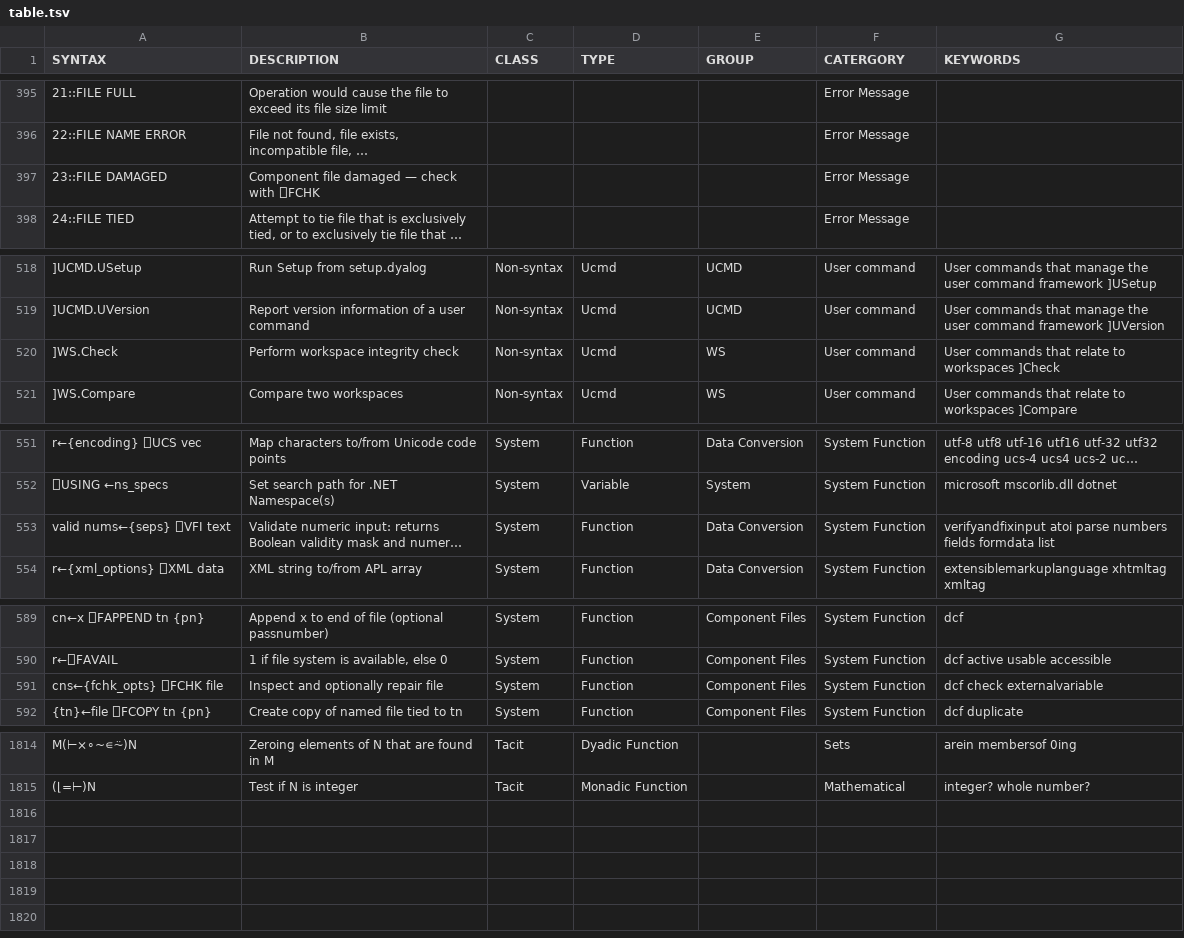
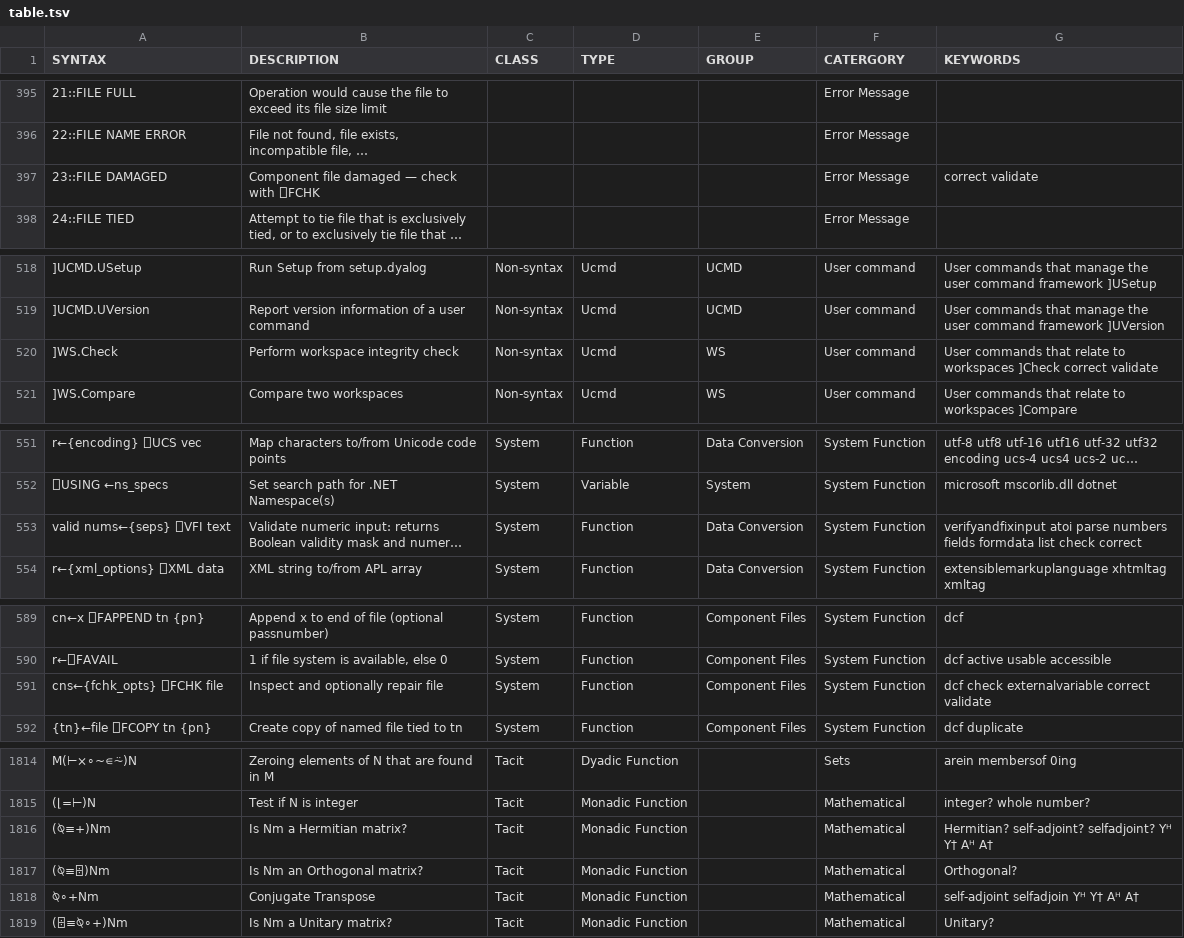
Before and after one commit to abrudz/aplcart, a TSV file: table.tsv, drawn as a sheet; only a part is shown, gaps mark what is left out; long unchanged cells end in …; the diff covers the shown part only; the diff names each change by its address in the sheet, - before the commit and + after, or states it on an @@ line.

Commit message:
synonyms, add matrix functions

```diff
--- a/table.tsv
+++ b/table.tsv
-G397 (KEYWORDS): (empty)
+G397 (KEYWORDS): correct validate
-G520 (KEYWORDS): …workspaces ]Check
+G520 (KEYWORDS): …workspaces ]Check correct validate
-G553 (KEYWORDS): …formdata list
+G553 (KEYWORDS): …formdata list check correct
-G591 (KEYWORDS): dcf check externalvariable
+G591 (KEYWORDS): dcf check externalvariable correct validate
+row 1816: (⍉≡+)Nm | Is Nm a Hermitian matrix? | Tacit | Monadic Function |  | Mathematical | Hermitian? self-adjoint? selfadjoint? Yᴴ Y† Aᴴ A†
+row 1817: (⍉≡⌹)Nm | Is Nm an Orthogonal matrix? | Tacit | Monadic Function |  | Mathematical | Orthogonal?
+row 1818: ⍉∘+Nm | Conjugate Transpose | Tacit | Monadic Function |  | Mathematical | self-adjoint selfadjoin Yᴴ Y† Aᴴ A†
+row 1819: (⌹≡⍉∘+)Nm | Is Nm a Unitary matrix? | Tacit | Monadic Function |  | Mathematical | Unitary?
```
Also changed, not shown: 3 edited cells elsewhere in this file.
